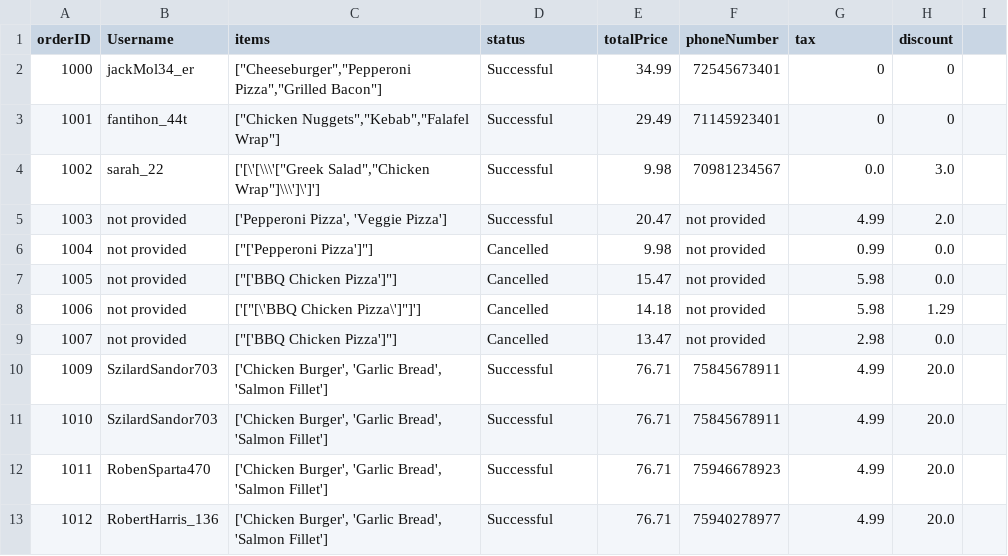
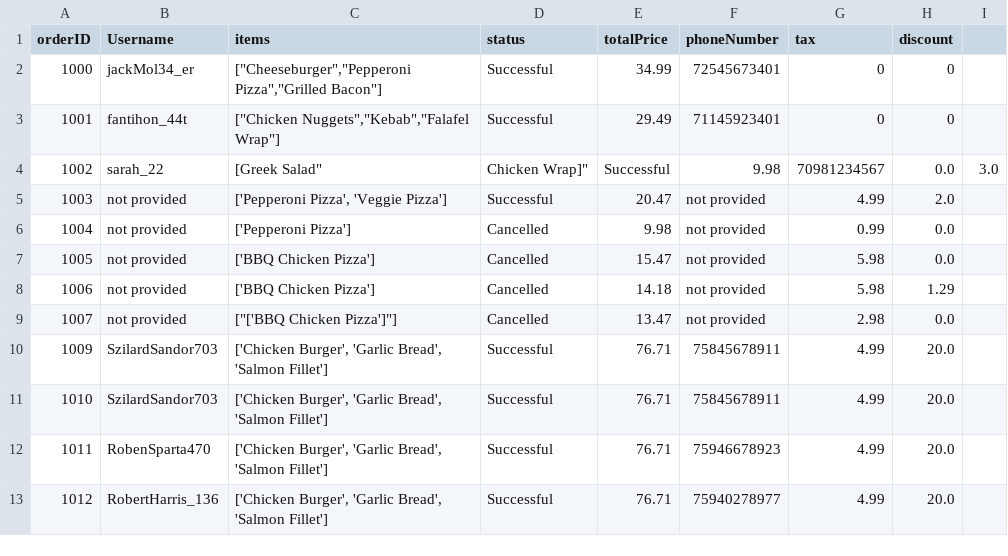
Before and after one commit to 22134710-droid/My-project, a CSV file: ordersFile.csv, drawn as a sheet; only a part is shown.

Commit message:
Update ordersFile.csv

```diff
--- a/ordersFile.csv
+++ b/ordersFile.csv
@@ -3,7 +3,7 @@ orderID,Username,items,status,totalPrice,phoneNumber,tax,discount
 1001,fantihon_44t,"[""Chicken Nuggets"",""Kebab"",""Falafel Wrap""]",Successful,29.49,71145923401,0,0
-1002,sarah_22,"['[\'[\\\'[""Greek Salad"",""Chicken Wrap""]\\\']\']']",Successful,9.98,70981234567,0.0,3.0
+1002,sarah_22,"["Greek Salad","Chicken Wrap"]",Successful,9.98,70981234567,0.0,3.0
 1003,not provided,"['Pepperoni Pizza', 'Veggie Pizza']",Successful,20.47,not provided,4.99,2.0
-1004,not provided,"[""['Pepperoni Pizza']""]",Cancelled,9.98,not provided,0.99,0.0
-1005,not provided,"[""['BBQ Chicken Pizza']""]",Cancelled,15.47,not provided,5.98,0.0
-1006,not provided,"['[""[\'BBQ Chicken Pizza\']""]']",Cancelled,14.18,not provided,5.98,1.29
+1004,not provided,"['Pepperoni Pizza']",Cancelled,9.98,not provided,0.99,0.0
+1005,not provided,"['BBQ Chicken Pizza']",Cancelled,15.47,not provided,5.98,0.0
+1006,not provided,"['BBQ Chicken Pizza']",Cancelled,14.18,not provided,5.98,1.29
 1007,not provided,"[""['BBQ Chicken Pizza']""]",Cancelled,13.47,not provided,2.98,0.0
```
